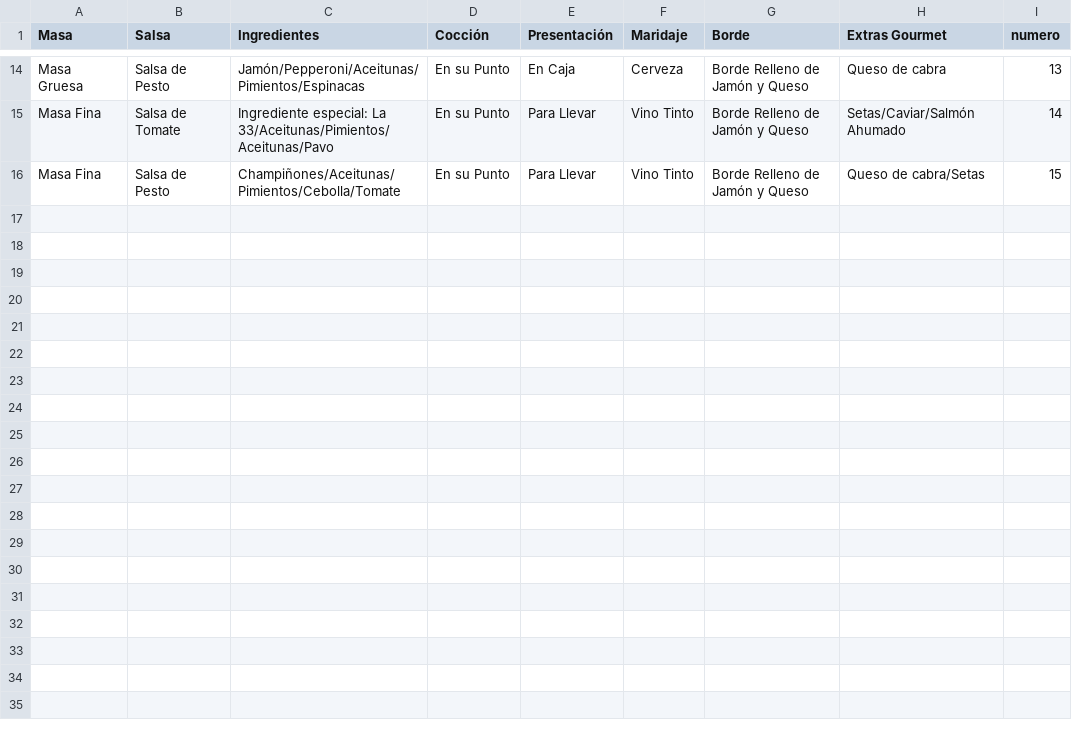
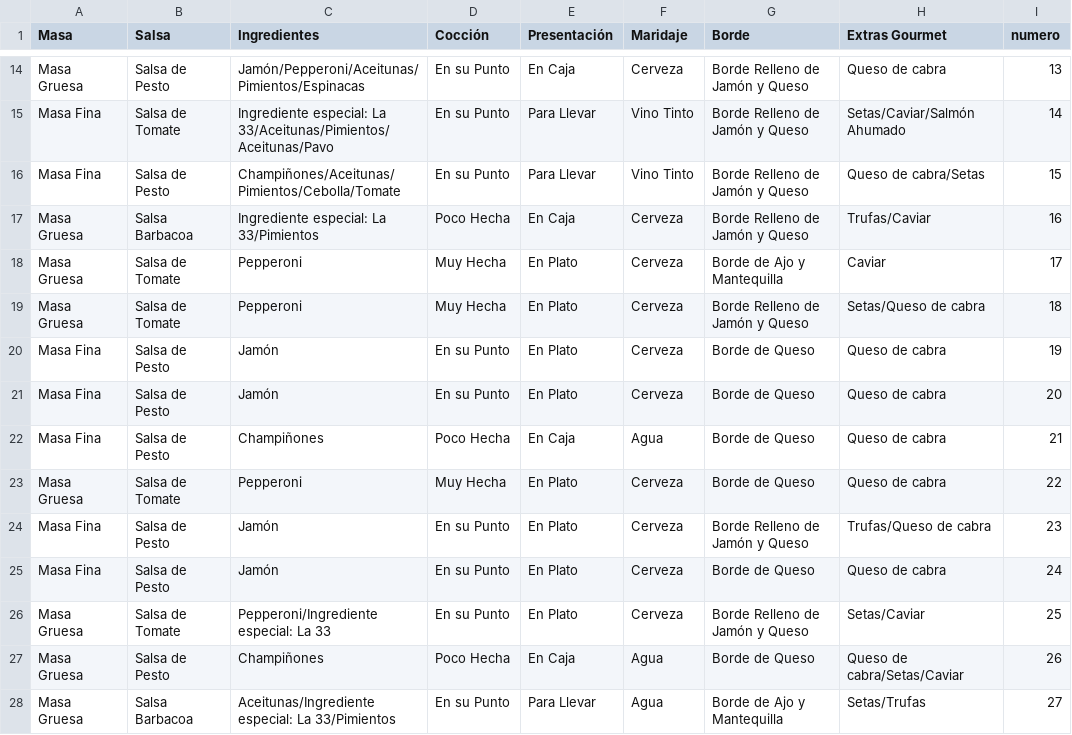
Before and after one commit to GonzaloGmv/patrones-estructurales, a CSV file: pizzeria/pedidos.csv, drawn as a sheet; only a part is shown, gaps mark what is left out.

```diff
--- a/pizzeria/pedidos.csv
+++ b/pizzeria/pedidos.csv
@@ -16 +16,13 @@ Masa Fina,Salsa de Tomate,Ingrediente especial: La 33/Aceitunas/Pimientos/Aceitu
 Masa Fina,Salsa de Pesto,Champiñones/Aceitunas/Pimientos/Cebolla/Tomate,En su Punto,Para Llevar,Vino Tinto,Borde Relleno de Jamón y Queso,Queso de cabra/Setas,15
+Masa Gruesa,Salsa Barbacoa,Ingrediente especial: La 33/Pimientos,Poco Hecha,En Caja,Cerveza,Borde Relleno de Jamón y Queso,Trufas/Caviar,16
+Masa Gruesa,Salsa de Tomate,Pepperoni,Muy Hecha,En Plato,Cerveza,Borde de Ajo y Mantequilla,Caviar,17
+Masa Gruesa,Salsa de Tomate,Pepperoni,Muy Hecha,En Plato,Cerveza,Borde Relleno de Jamón y Queso,Setas/Queso de cabra,18
+Masa Fina,Salsa de Pesto,Jamón,En su Punto,En Plato,Cerveza,Borde de Queso,Queso de cabra,19
+Masa Fina,Salsa de Pesto,Jamón,En su Punto,En Plato,Cerveza,Borde de Queso,Queso de cabra,20
+Masa Fina,Salsa de Pesto,Champiñones,Poco Hecha,En Caja,Agua,Borde de Queso,Queso de cabra,21
+Masa Gruesa,Salsa de Tomate,Pepperoni,Muy Hecha,En Plato,Cerveza,Borde de Queso,Queso de cabra,22
+Masa Fina,Salsa de Pesto,Jamón,En su Punto,En Plato,Cerveza,Borde Relleno de Jamón y Queso,Trufas/Queso de cabra,23
+Masa Fina,Salsa de Pesto,Jamón,En su Punto,En Plato,Cerveza,Borde de Queso,Queso de cabra,24
+Masa Gruesa,Salsa de Tomate,Pepperoni/Ingrediente especial: La 33,En su Punto,En Plato,Cerveza,Borde Relleno de Jamón y Queso,Setas/Caviar,25
+Masa Gruesa,Salsa de Pesto,Champiñones,Poco Hecha,En Caja,Agua,Borde de Queso,Queso de cabra/Setas/Caviar,26
+Masa Gruesa,Salsa Barbacoa,Aceitunas/Ingrediente especial: La 33/Pimientos,En su Punto,Para Llevar,Agua,Borde de Ajo y Mantequilla,Setas/Trufas,27
```
Also changed, not shown: pizzeria/clientes.csv, 3 other files.
